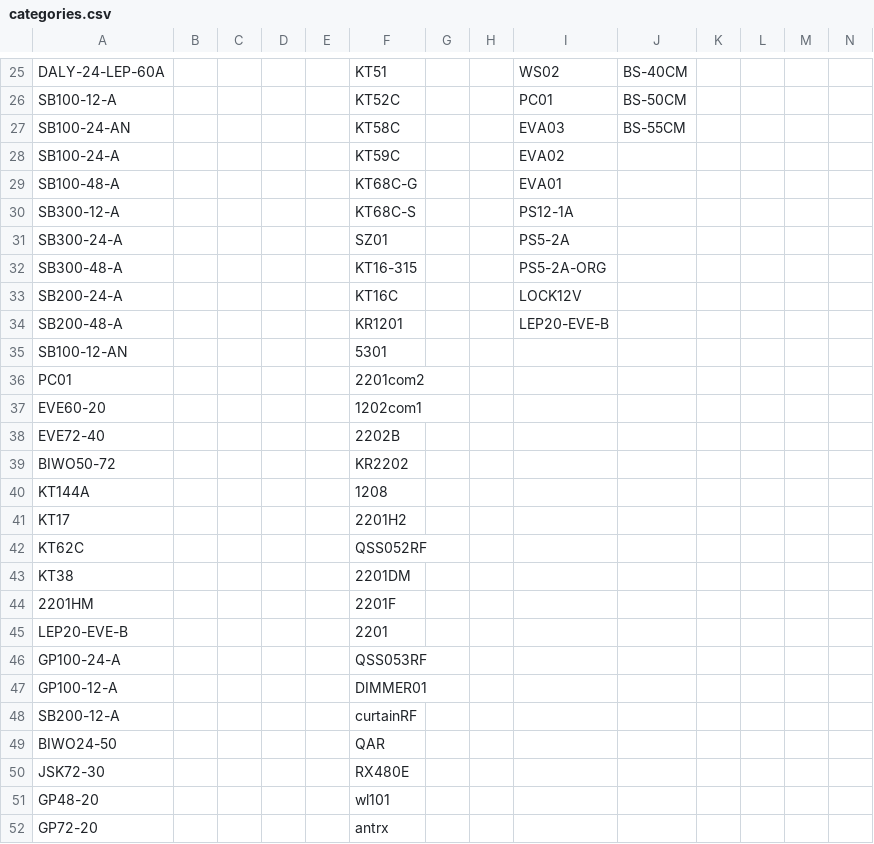
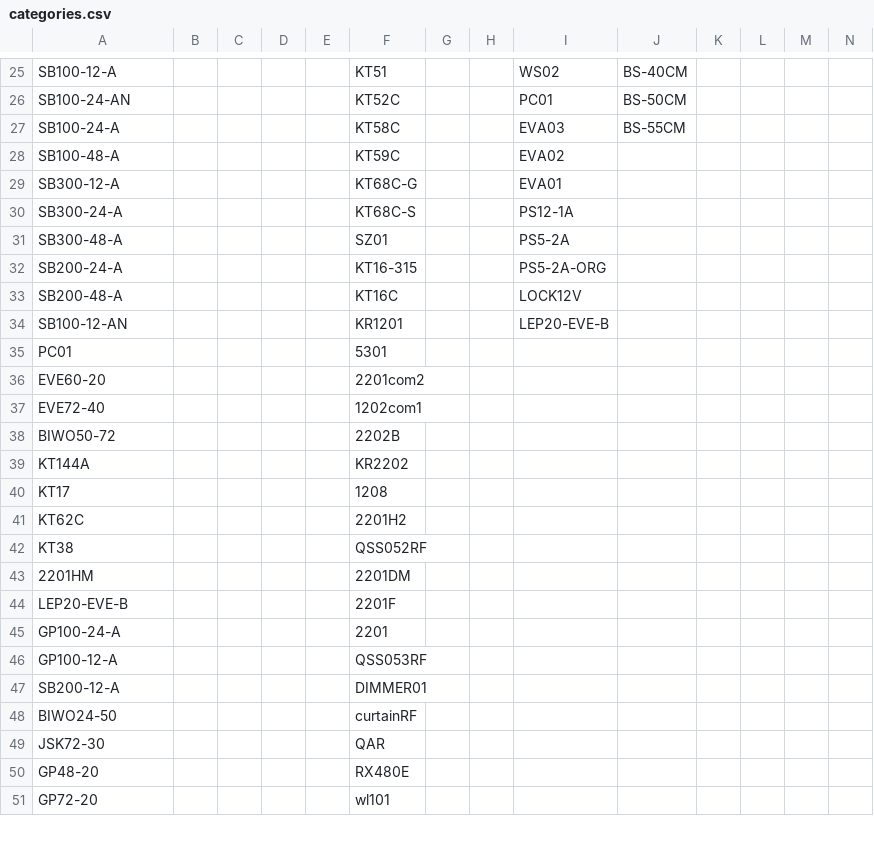
Before and after one commit to website888sy/HJY, a CSV file: data/categories.csv, drawn as a sheet; only a part is shown, gaps mark what is left out; removed rows and columns are numbered as before the commit, all else as after; the diff covers the shown part only; the diff names each change by its address in the sheet, - before the commit and + after, or states it on an @@ line.

```diff
--- a/data/categories.csv
+++ b/data/categories.csv
-A25: DALY-24-LEP-60A
+A25: SB100-12-A
-A26: SB100-12-A
+A26: SB100-24-AN
-A27: SB100-24-AN
+A27: SB100-24-A
-A28: SB100-24-A
+A28: SB100-48-A
-A29: SB100-48-A
+A29: SB300-12-A
-A30: SB300-12-A
+A30: SB300-24-A
-A31: SB300-24-A
+A31: SB300-48-A
-A32: SB300-48-A
+A32: SB200-24-A
-A33: SB200-24-A
+A33: SB200-48-A
-A34: SB200-48-A
+A34: SB100-12-AN
-row 35: SB100-12-AN |  |  |  |  | 5301
-F35: 2201com2
+F35: 5301
-F36: 1202com1
+F36: 2201com2
-F37: 2202B
+F37: 1202com1
-F38: KR2202
+F38: 2202B
-F39: 1208
+F39: KR2202
-F40: 2201H2
+F40: 1208
-F41: QSS052RF
+F41: 2201H2
-F42: 2201DM
+F42: QSS052RF
-F43: 2201F
+F43: 2201DM
-F44: 2201
+F44: 2201F
-F45: QSS053RF
+F45: 2201
-F46: DIMMER01
+F46: QSS053RF
-F47: curtainRF
+F47: DIMMER01
-F48: QAR
+F48: curtainRF
-F49: RX480E
+F49: QAR
-F50: wl101
+F50: RX480E
-F51: antrx
+F51: wl101
```
Also changed, not shown: 2 added rows, 1 removed row, 2 moved rows and 33 edited cells elsewhere in this file.
